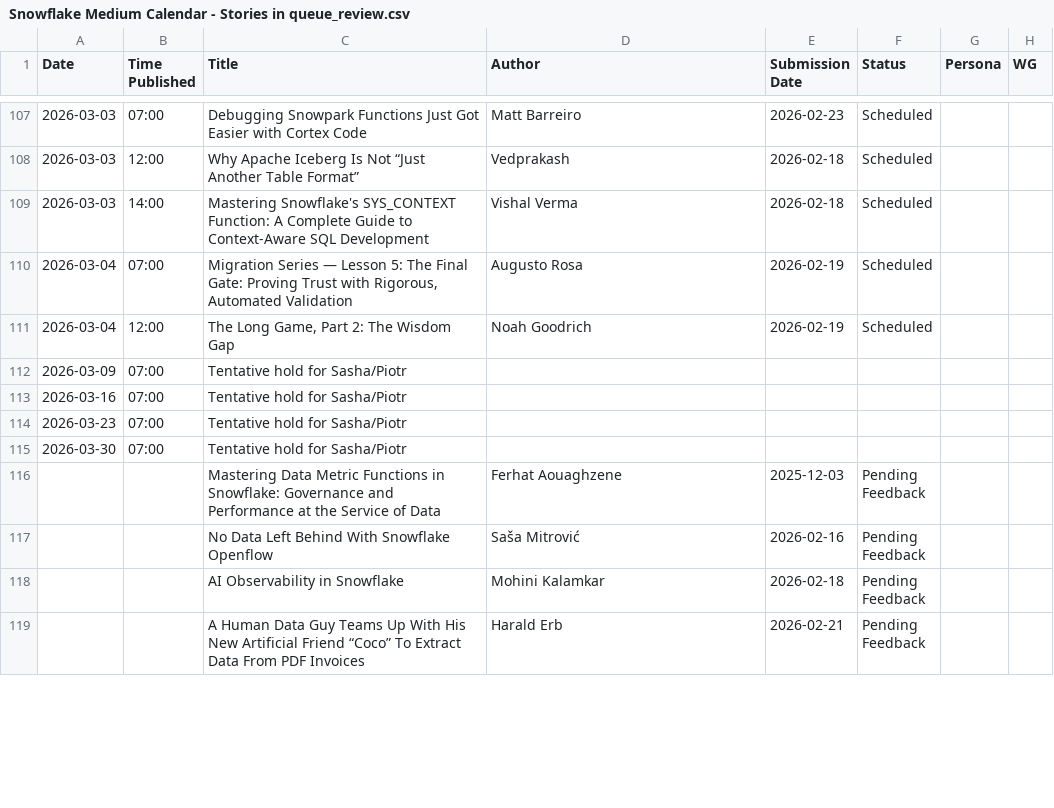
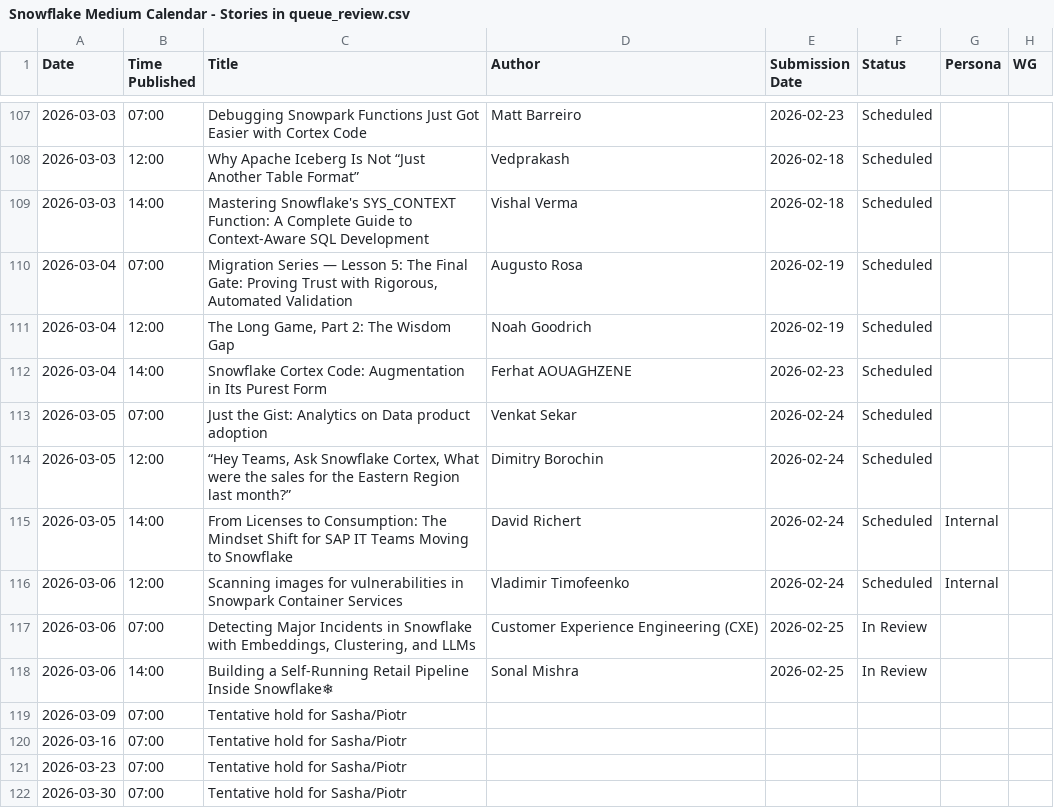
Before and after one commit to Kevinsnowflake/sheets-calendar-app, a CSV file: data/Snowflake Medium Calendar - Stories in queue_review.csv, drawn as a sheet; only a part is shown, gaps mark what is left out; the shorter side is filled out with more unchanged rows; the diff covers the shown part only; the diff names each change by its address in the sheet, - before the commit and + after, or states it on an @@ line.

Commit message:
Auto-sync: update all sources (data/Snowflake Medium Calendar - Stories in queue_review.csv)

```diff
--- a/data/Snowflake Medium Calendar - Stories in queue_review.csv
+++ b/data/Snowflake Medium Calendar - Stories in queue_review.csv
+row 112: 2026-03-04 | 14:00 | Snowflake Cortex Code: Augmentation in Its Purest Form | Ferhat AOUAGHZENE | 2026-02-23 | Scheduled
+row 113: 2026-03-05 | 07:00 | Just the Gist: Analytics on Data product adoption | Venkat Sekar | 2026-02-24 | Scheduled
+row 114: 2026-03-05 | 12:00 | “Hey Teams, Ask Snowflake Cortex, What were the sales for the Eastern Region last month?” | Dimitry Borochin | 2026-02-24 | Scheduled
+row 115: 2026-03-05 | 14:00 | From Licenses to Consumption: The Mindset Shift for SAP IT Teams Moving to Snowflake | David Richert | 2026-02-24 | Scheduled | Internal
+row 116: 2026-03-06 | 12:00 | Scanning images for vulnerabilities in Snowpark Container Services | Vladimir Timofeenko | 2026-02-24 | Scheduled | Internal
+row 117: 2026-03-06 | 07:00 | Detecting Major Incidents in Snowflake with Embeddings, Clustering, and LLMs | Customer Experience Engineering (CXE) | 2026-02-25 | In Review
+row 118: 2026-03-06 | 14:00 | Building a Self-Running Retail Pipeline Inside Snowflake❄ | Sonal Mishra | 2026-02-25 | In Review
```
Also changed, not shown: 9 removed rows and 5 edited cells elsewhere in this file.
